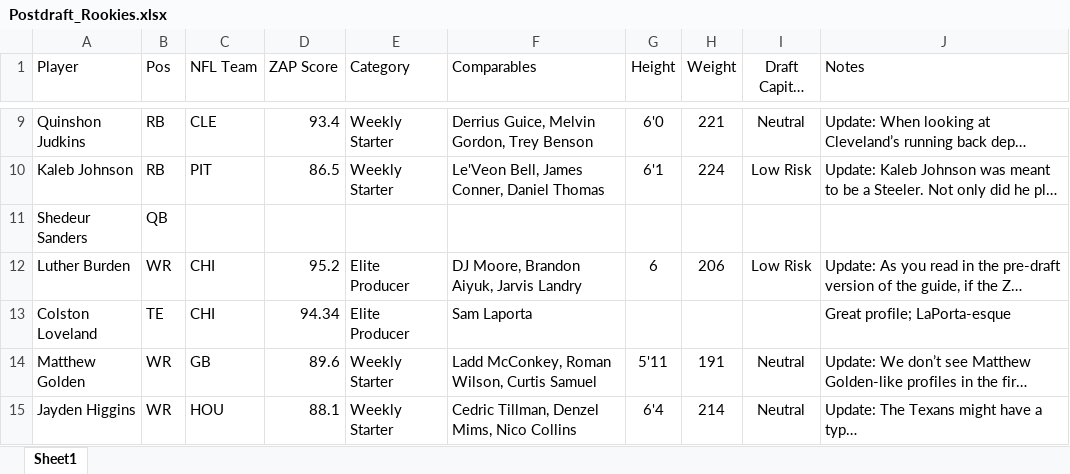
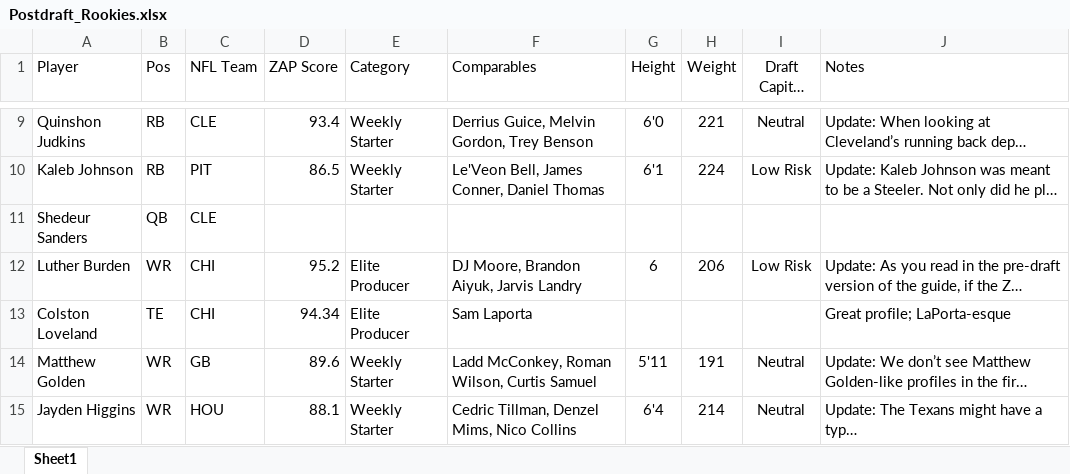
Before and after one commit to chino4242/Dynasty_tools, an Excel workbook: data/common/Postdraft_Rookies.xlsx, sheet Sheet1, drawn as a sheet; only a part is shown, gaps mark what is left out; long unchanged cells end in …; values as stored, in another font and other column widths than the file's, no borders; the diff covers the shown part only; the diff names each change by its address in the sheet, - before the commit and + after, or states it on an @@ line.

```diff
--- a/data/common/Postdraft_Rookies.xlsx (sheet Sheet1)
+++ b/data/common/Postdraft_Rookies.xlsx (sheet Sheet1)
-C11 (NFL Team): (empty)
+C11 (NFL Team): CLE
```
Also changed, not shown: 1 added row and 6 edited cells elsewhere in this sheet, data/1QB/Postdraft_Rookies.xlsx, data/common/RSP_Rookies.xlsx, 7 other files.
